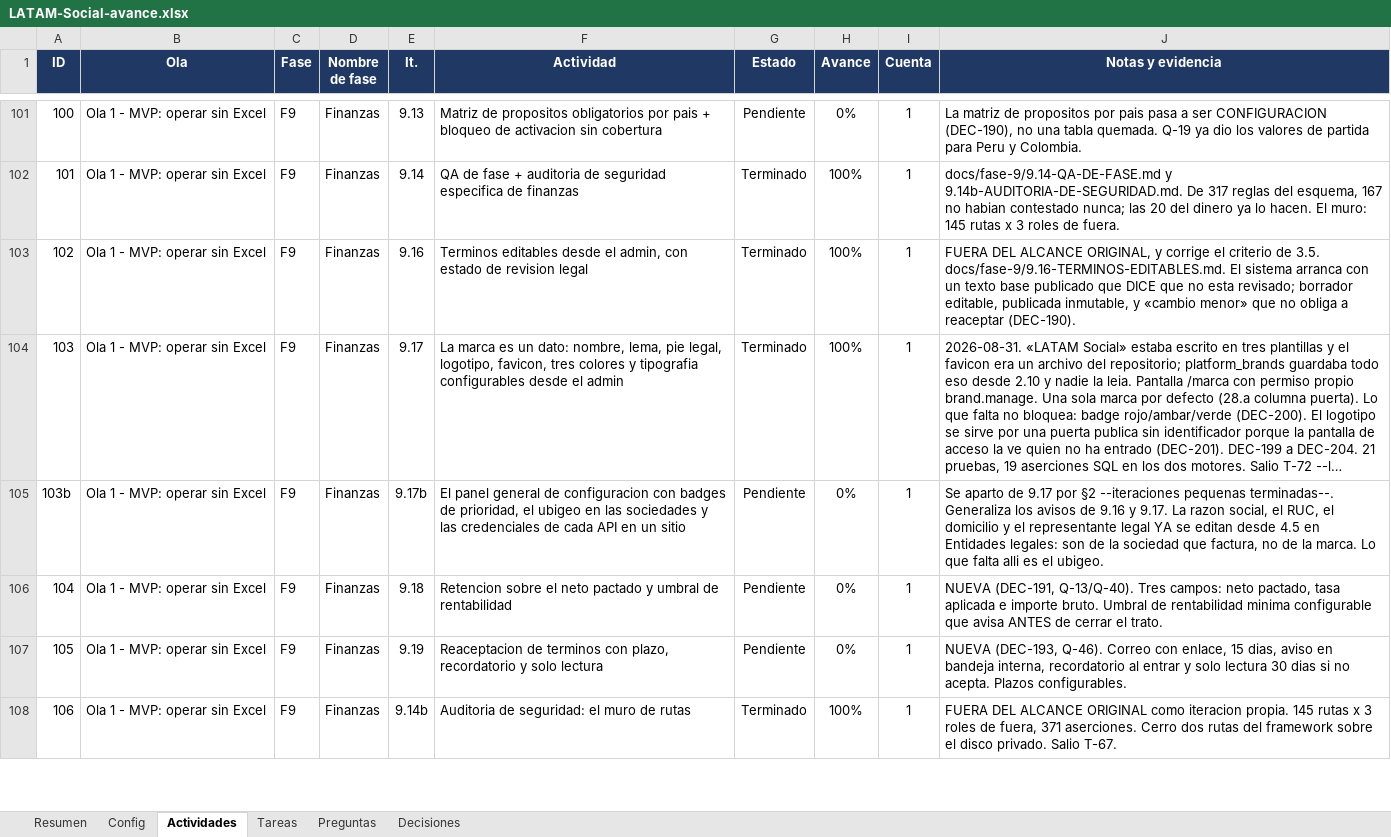
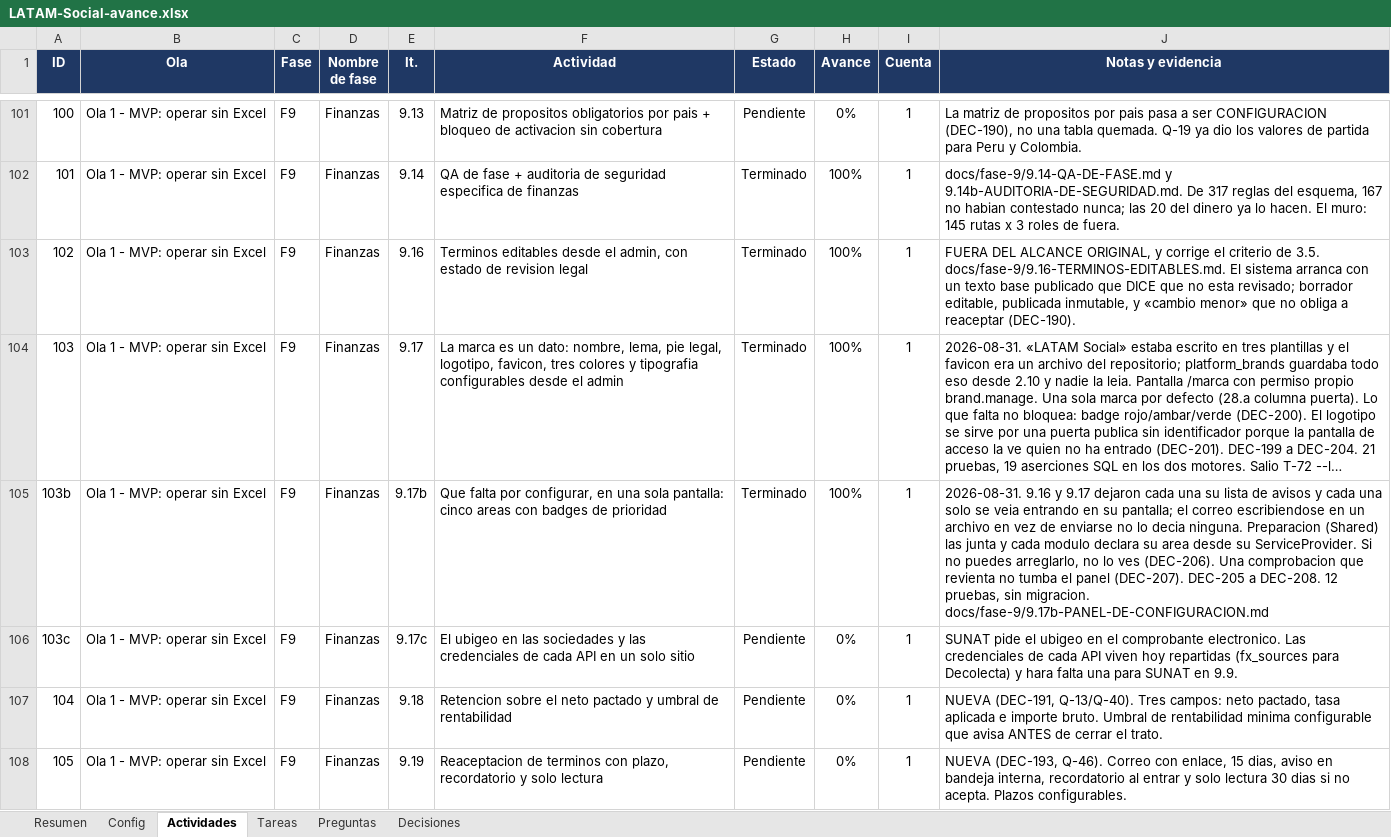
Before and after one commit to carlospandurovia/latam-social, an Excel workbook: docs/LATAM-Social-avance.xlsx, sheet Actividades, drawn as a sheet; only a part is shown, gaps mark what is left out; the shorter side is filled out with more unchanged rows; long unchanged cells end in …; values as stored, in another font and other column widths than the file's, no borders; charts and pictures and conditional formats not drawn; addresses are those after the commit; the diff names each change by its address in the sheet, - before the commit and + after, or states it on an @@ line.

Commit message:
9.17b: que falta por configurar, en una sola pantalla (DEC-205..DEC-208)

```diff
--- a/docs/LATAM-Social-avance.xlsx (sheet Actividades)
+++ b/docs/LATAM-Social-avance.xlsx (sheet Actividades)
+row 105: 103b | Ola 1 - MVP: operar sin Excel | F9 | Finanzas | 9.17b | Que falta por configurar, en una sola pantalla: cinco areas con badges de prioridad | Terminado | 100% | 1 | 2026-08-31. 9.16 y 9.17 dejaron cada una su lista de avisos y cada una solo se veia entrando en su pantalla; el correo escribiendose en un archivo en vez de enviarse no lo decia ninguna. Preparacion (Shared) las junta y cada modulo declara su area desde su ServiceProvider. Si no puedes arreglarlo, no lo ves (DEC-206). Una comprobacion que revienta no tumba el panel (DEC-207). DEC-205 a DEC-208. 12 pruebas, sin migracion. docs/fase-9/9.17b-PANEL-DE-CONFIGURACION.md
@@ column A (ID) renumbered in row 106 @@
-E106 (It.): 9.17b
+E106 (It.): 9.17c
-F106 (Actividad): El panel general de configuracion con badges de prioridad, el ubigeo en las sociedades y las credenciales de cada API en un sitio
+F106 (Actividad): El ubigeo en las sociedades y las credenciales de cada API en un solo sitio
-J106 (Notas y evidencia): Se aparto de 9.17 por §2 --iteraciones pequenas terminadas--. Generaliza los avisos de 9.16 y 9.17. La razon social, el RUC, el domicilio y el representante legal YA se editan desde 4.5 en Entidades legales: son de la sociedad que factura, no de la marca. Lo que falta alli es el ubigeo.
+J106 (Notas y evidencia): SUNAT pide el ubigeo en el comprobante electronico. Las credenciales de cada API viven hoy repartidas (fx_sources para Decolecta) y hara falta una para SUNAT en 9.9.
```
Also changed, not shown: sheet Decisiones, sheet Resumen, formulas that keep their value, 15 other files.
